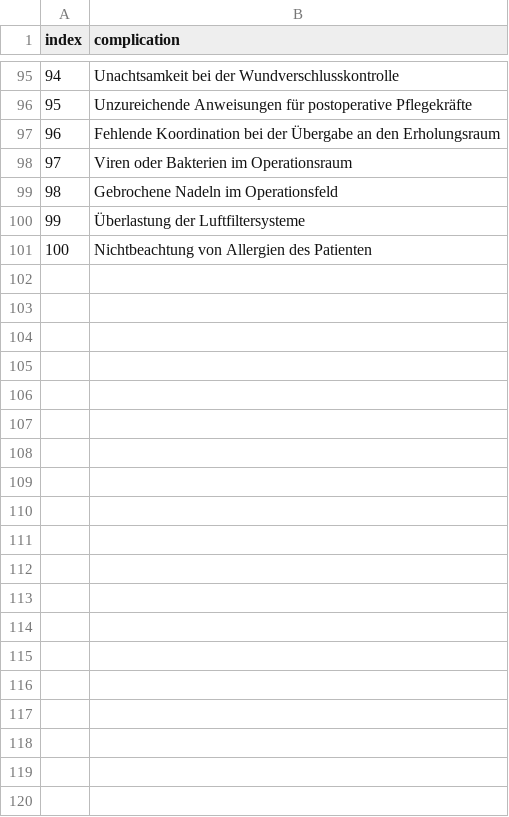
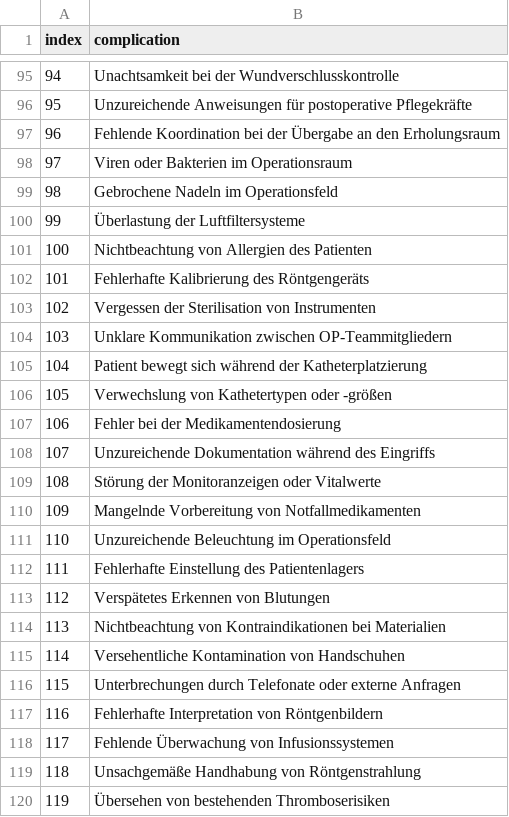
Before and after one commit to kubicndmr/danke, a CSV file: SynDataGen/problems.csv (was Utils/problems.csv), drawn as a sheet; only a part is shown, gaps mark what is left out; the diff covers the shown part only.

```diff
--- a/Utils/problems.csv
+++ b/SynDataGen/problems.csv
@@ -101 +101,20 @@ index,complication
 100,"Nichtbeachtung von Allergien des Patienten"
+101,"Fehlerhafte Kalibrierung des Röntgengeräts"
+102,"Vergessen der Sterilisation von Instrumenten"
+103,"Unklare Kommunikation zwischen OP-Teammitgliedern"
+104,"Patient bewegt sich während der Katheterplatzierung"
+105,"Verwechslung von Kathetertypen oder -größen"
+106,"Fehler bei der Medikamentendosierung"
+107,"Unzureichende Dokumentation während des Eingriffs"
+108,"Störung der Monitoranzeigen oder Vitalwerte"
+109,"Mangelnde Vorbereitung von Notfallmedikamenten"
+110,"Unzureichende Beleuchtung im Operationsfeld"
+111,"Fehlerhafte Einstellung des Patientenlagers"
+112,"Verspätetes Erkennen von Blutungen"
+113,"Nichtbeachtung von Kontraindikationen bei Materialien"
+114,"Versehentliche Kontamination von Handschuhen"
+115,"Unterbrechungen durch Telefonate oder externe Anfragen"
+116,"Fehlerhafte Interpretation von Röntgenbildern"
+117,"Fehlende Überwachung von Infusionssystemen"
+118,"Unsachgemäße Handhabung von Röntgenstrahlung"
+119,"Übersehen von bestehenden Thromboserisiken"
```
Also changed, not shown: 31 added rows elsewhere in this file, 19 other files.
